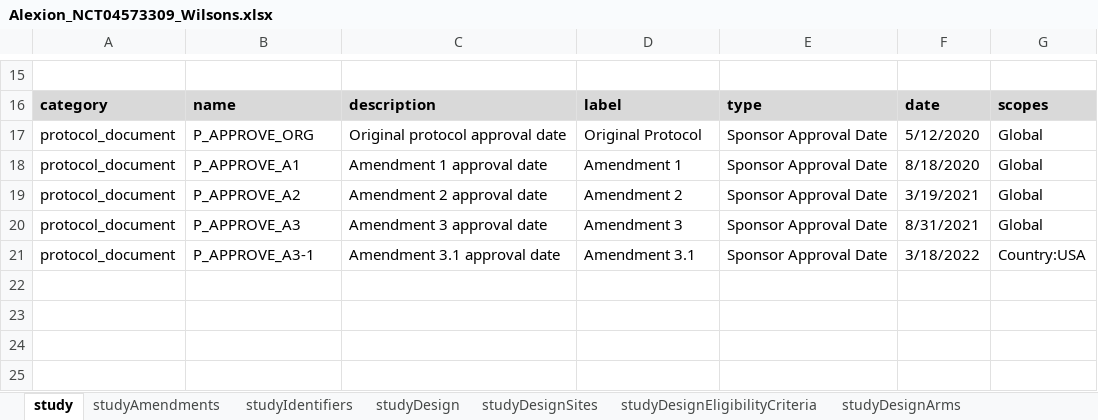
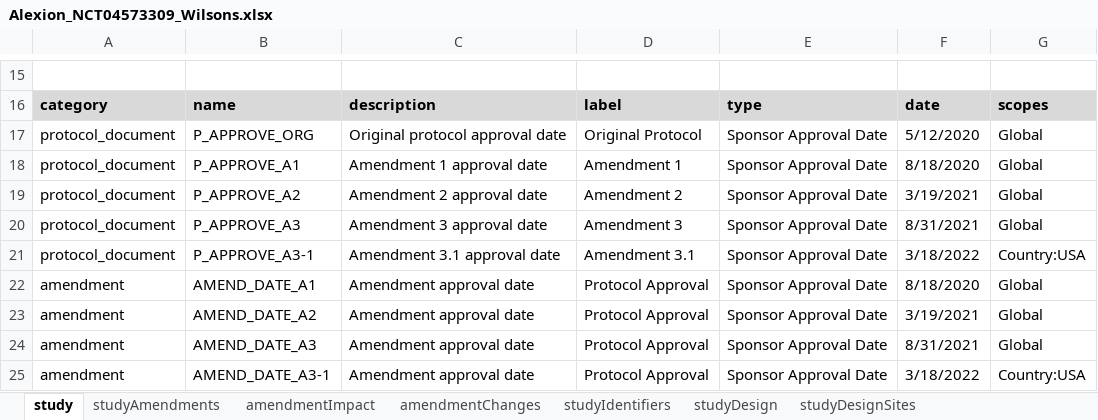
Before and after one commit to cdisc-org/DDF-RA, an Excel workbook: Documents/Examples/Alexion_NCT04573309_Wilsons/Alexion_NCT04573309_Wilsons.xlsx, sheet study, drawn as a sheet; only a part is shown, gaps mark what is left out; values as stored, in another font and other column widths than the file's, no borders; the diff names each change by its address in the sheet, - before the commit and + after, or states it on an @@ line.

```diff
--- a/Documents/Examples/Alexion_NCT04573309_Wilsons/Alexion_NCT04573309_Wilsons.xlsx (sheet study)
+++ b/Documents/Examples/Alexion_NCT04573309_Wilsons/Alexion_NCT04573309_Wilsons.xlsx (sheet study)
+sheet tab: amendmentImpact
+sheet tab: amendmentChanges
+row 22: amendment | AMEND_DATE_A1 | Amendment approval date | Protocol Approval | Sponsor Approval Date | 8/18/2020 | Global
+row 23: amendment | AMEND_DATE_A2 | Amendment approval date | Protocol Approval | Sponsor Approval Date | 3/19/2021 | Global
+row 24: amendment | AMEND_DATE_A3 | Amendment approval date | Protocol Approval | Sponsor Approval Date | 8/31/2021 | Global
+row 25: amendment | AMEND_DATE_A3-1 | Amendment approval date | Protocol Approval | Sponsor Approval Date | 3/18/2022 | Country:USA
```
Also changed, not shown: sheet studyAmendments, Documents/Examples/CDISC_Pilot/CDISC_Pilot_Study.xlsx, 3 other files.
